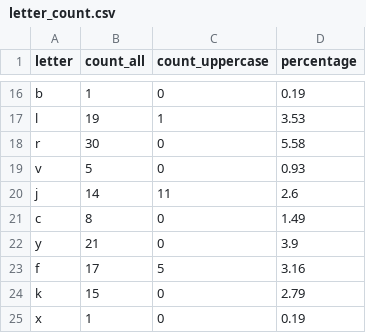
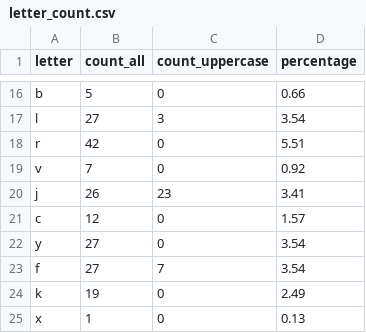
Before and after one commit to IvanKorshunov0911/python_for_dqe, a CSV file: letter_count.csv, drawn as a sheet; only a part is shown, gaps mark what is left out; the diff covers the shown part only; the diff names each change by its address in the sheet, - before the commit and + after, or states it on an @@ line.

Commit message:
hw_08: updated hw_05.py, magazine.txt, letter_count.csv, word_count.csv added test_publication_input.json

```diff
--- a/letter_count.csv
+++ b/letter_count.csv
-B16 (count_all): 1
+B16 (count_all): 5
-D16 (percentage): 0.19
+D16 (percentage): 0.66
-B17 (count_all): 19
+B17 (count_all): 27
-C17 (count_uppercase): 1
+C17 (count_uppercase): 3
-D17 (percentage): 3.53
+D17 (percentage): 3.54
-B18 (count_all): 30
+B18 (count_all): 42
-D18 (percentage): 5.58
+D18 (percentage): 5.51
-B19 (count_all): 5
+B19 (count_all): 7
-D19 (percentage): 0.93
+D19 (percentage): 0.92
-B20 (count_all): 14
+B20 (count_all): 26
-C20 (count_uppercase): 11
+C20 (count_uppercase): 23
-D20 (percentage): 2.6
+D20 (percentage): 3.41
-B21 (count_all): 8
+B21 (count_all): 12
-D21 (percentage): 1.49
+D21 (percentage): 1.57
-B22 (count_all): 21
+B22 (count_all): 27
-D22 (percentage): 3.9
+D22 (percentage): 3.54
-B23 (count_all): 17
+B23 (count_all): 27
-C23 (count_uppercase): 5
+C23 (count_uppercase): 7
-D23 (percentage): 3.16
+D23 (percentage): 3.54
-B24 (count_all): 15
+B24 (count_all): 19
-D24 (percentage): 2.79
+D24 (percentage): 2.49
-D25 (percentage): 0.19
+D25 (percentage): 0.13
```
Also changed, not shown: 32 edited cells elsewhere in this file, word_count.csv, 3 other files.
